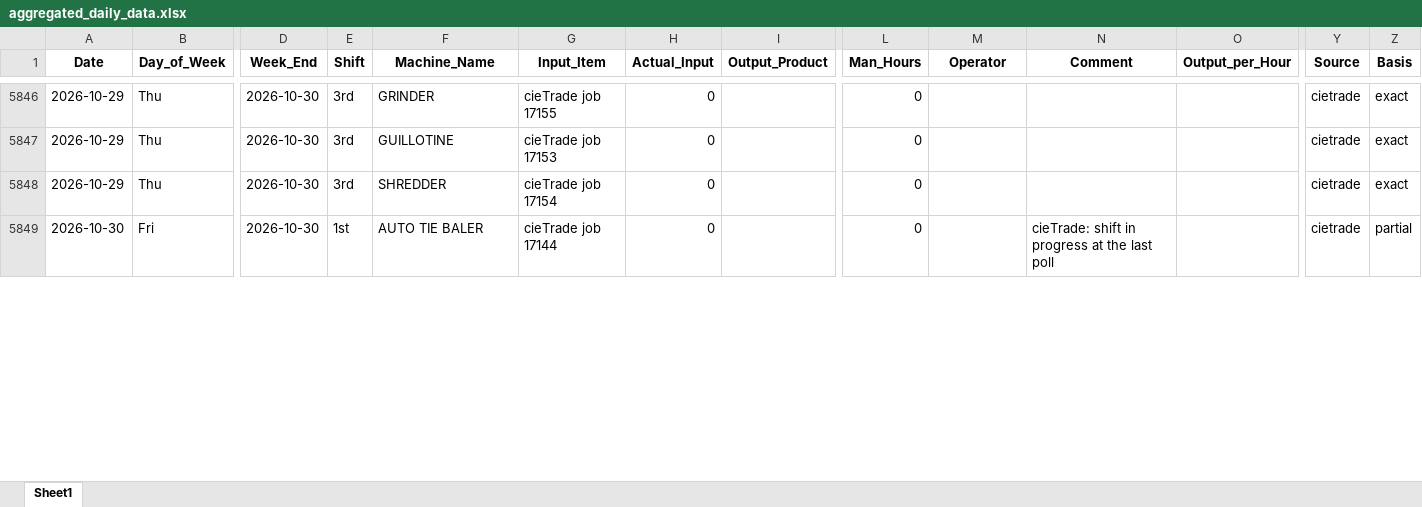
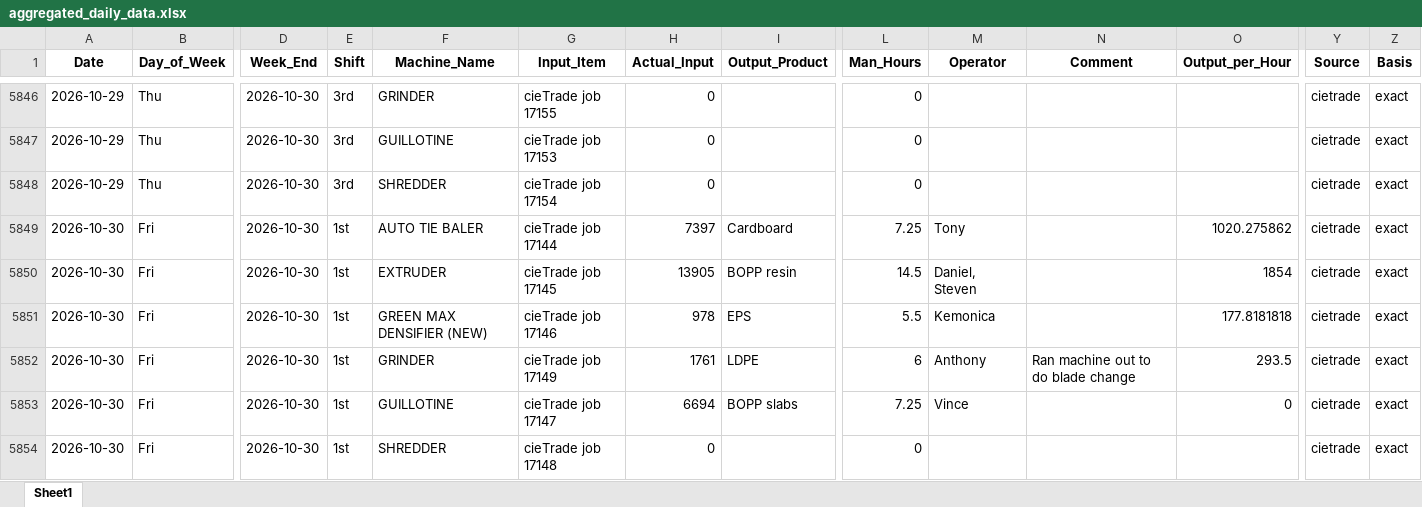
Before and after one commit to zabdulla/walton_production, an Excel workbook: data/aggregated_daily_data.xlsx, sheet Sheet1, drawn as a sheet; only a part is shown, gaps mark what is left out; values as stored, in another font and other column widths than the file's, no borders; addresses are those after the commit; rows hold the shown columns only; the diff covers the shown part only; the diff names each change by its address in the sheet, - before the commit and + after, or states it on an @@ line.

```diff
--- a/data/aggregated_daily_data.xlsx (sheet Sheet1)
+++ b/data/aggregated_daily_data.xlsx (sheet Sheet1)
+row 5849: 2026-10-30 | Fri | 2026-10-30 | 1st | AUTO TIE BALER | cieTrade job 17144 | 7397 | Cardboard | 7.25 | Tony |  | 1020.275862 | cietrade | exact
+row 5850: 2026-10-30 | Fri | 2026-10-30 | 1st | EXTRUDER | cieTrade job 17145 | 13905 | BOPP resin | 14.5 | Daniel, Steven |  | 1854 | cietrade | exact
+row 5851: 2026-10-30 | Fri | 2026-10-30 | 1st | GREEN MAX DENSIFIER (NEW) | cieTrade job 17146 | 978 | EPS | 5.5 | Kemonica |  | 177.8181818 | cietrade | exact
+row 5852: 2026-10-30 | Fri | 2026-10-30 | 1st | GRINDER | cieTrade job 17149 | 1761 | LDPE | 6 | Anthony | Ran machine out to do blade change | 293.5 | cietrade | exact
+row 5853: 2026-10-30 | Fri | 2026-10-30 | 1st | GUILLOTINE | cieTrade job 17147 | 6694 | BOPP slabs | 7.25 | Vince |  | 0 | cietrade | exact
-F5854 (Machine_Name): AUTO TIE BALER
+F5854 (Machine_Name): SHREDDER
-G5854 (Input_Item): cieTrade job 17144
+G5854 (Input_Item): cieTrade job 17148
-N5854 (Comment): cieTrade: shift in progress at the last poll
+N5854 (Comment): (empty)
-Z5854 (Basis): partial
+Z5854 (Basis): exact
```
Also changed, not shown: 7 added rows and 39 edited cells elsewhere in this sheet, data/aggregated_notes.xlsx, 5 other files.
